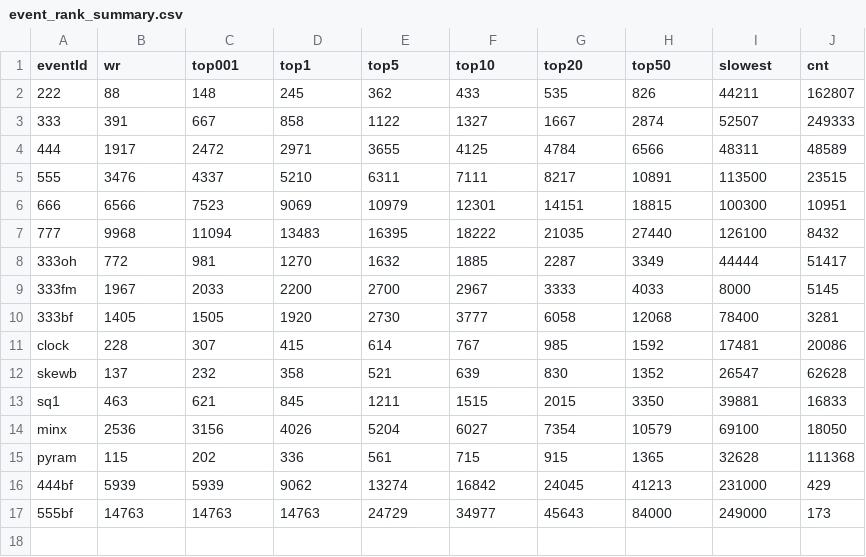
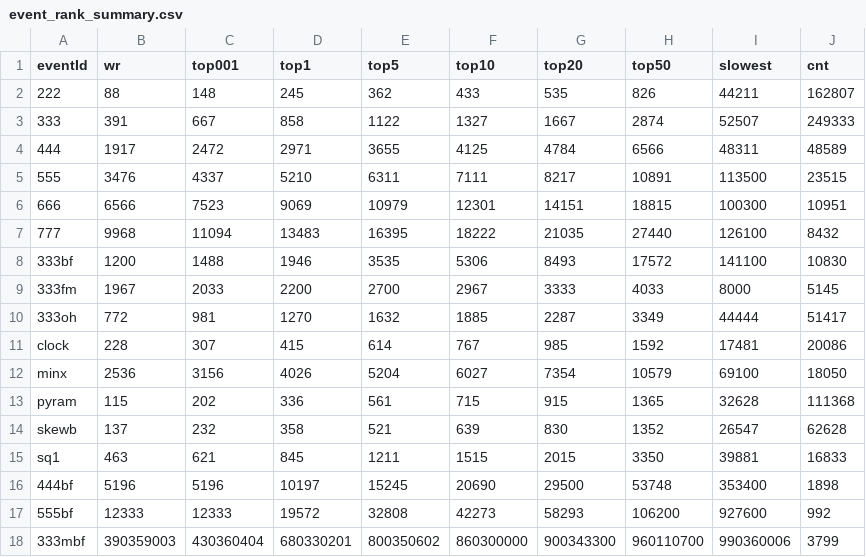
Before and after one commit to Cuber-Feng/cuberlevel, a CSV file: event_rank_summary.csv, drawn as a sheet.

```diff
--- a/event_rank_summary.csv
+++ b/event_rank_summary.csv
@@ -7,11 +7,12 @@
 777,9968,11094,13483,16395,18222,21035,27440,126100,8432
+333bf,1200,1488,1946,3535,5306,8493,17572,141100,10830
+333fm,1967,2033,2200,2700,2967,3333,4033,8000,5145
 333oh,772,981,1270,1632,1885,2287,3349,44444,51417
-333fm,1967,2033,2200,2700,2967,3333,4033,8000,5145
-333bf,1405,1505,1920,2730,3777,6058,12068,78400,3281
 clock,228,307,415,614,767,985,1592,17481,20086
+minx,2536,3156,4026,5204,6027,7354,10579,69100,18050
+pyram,115,202,336,561,715,915,1365,32628,111368
 skewb,137,232,358,521,639,830,1352,26547,62628
 sq1,463,621,845,1211,1515,2015,3350,39881,16833
-minx,2536,3156,4026,5204,6027,7354,10579,69100,18050
-pyram,115,202,336,561,715,915,1365,32628,111368
-444bf,5939,5939,9062,13274,16842,24045,41213,231000,429
-555bf,14763,14763,14763,24729,34977,45643,84000,249000,173
+444bf,5196,5196,10197,15245,20690,29500,53748,353400,1898
+555bf,12333,12333,19572,32808,42273,58293,106200,927600,992
+333mbf,390359003,430360404,680330201,800350602,860300000,900343300,960110700,990360006,3799
```
Also changed, not shown: 4 other files.
